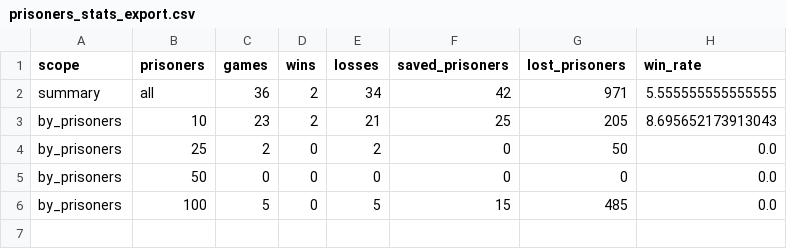
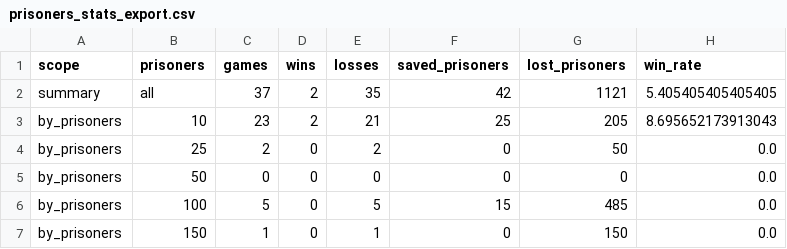
Before and after one commit to BYBLIK-Star/PROJECT, a CSV file: PROJECT/exports/prisoners_stats_export.csv, drawn as a sheet.

```diff
--- a/PROJECT/exports/prisoners_stats_export.csv
+++ b/PROJECT/exports/prisoners_stats_export.csv
@@ -1,3 +1,3 @@
 scope,prisoners,games,wins,losses,saved_prisoners,lost_prisoners,win_rate
-summary,all,36,2,34,42,971,5.555555555555555
+summary,all,37,2,35,42,1121,5.405405405405405
 by_prisoners,10,23,2,21,25,205,8.695652173913043
@@ -6 +6,2 @@ by_prisoners,50,0,0,0,0,0,0.0
 by_prisoners,100,5,0,5,15,485,0.0
+by_prisoners,150,1,0,1,0,150,0.0
```
Also changed, not shown: 3 other files.
